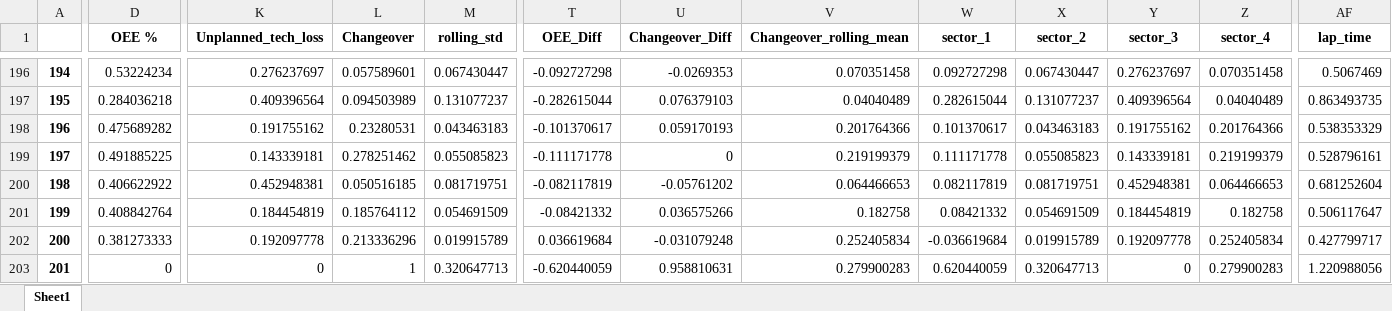
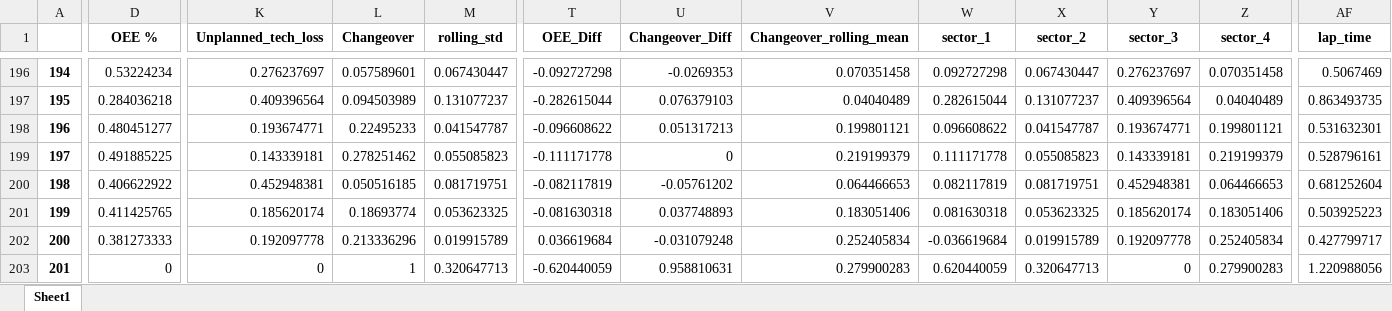
Before and after one commit to githubchinny/raceDashboard, an Excel workbook: Race Dashboard data/df_weekly_with_calcs.xlsx, sheet Sheet1, drawn as a sheet; only a part is shown, gaps mark what is left out; values as stored, in another font and other column widths than the file's, no borders; the diff covers the shown part only; the diff names each change by its address in the sheet, - before the commit and + after, or states it on an @@ line.

```diff
--- a/Race Dashboard data/df_weekly_with_calcs.xlsx (sheet Sheet1)
+++ b/Race Dashboard data/df_weekly_with_calcs.xlsx (sheet Sheet1)
-D198 (OEE %): 0.475689282
+D198 (OEE %): 0.480451277
-K198 (Unplanned_tech_loss): 0.191755162
+K198 (Unplanned_tech_loss): 0.193674771
-L198 (Changeover): 0.23280531
+L198 (Changeover): 0.22495233
-M198 (rolling_std): 0.043463183
+M198 (rolling_std): 0.041547787
-T198 (OEE_Diff): -0.101370617
+T198 (OEE_Diff): -0.096608622
-U198 (Changeover_Diff): 0.059170193
+U198 (Changeover_Diff): 0.051317213
-V198 (Changeover_rolling_mean): 0.201764366
+V198 (Changeover_rolling_mean): 0.199801121
-W198 (sector_1): 0.101370617
+W198 (sector_1): 0.096608622
-X198 (sector_2): 0.043463183
+X198 (sector_2): 0.041547787
-Y198 (sector_3): 0.191755162
+Y198 (sector_3): 0.193674771
-Z198 (sector_4): 0.201764366
+Z198 (sector_4): 0.199801121
-AF198 (lap_time): 0.538353329
+AF198 (lap_time): 0.531632301
-D201 (OEE %): 0.408842764
+D201 (OEE %): 0.411425765
-K201 (Unplanned_tech_loss): 0.184454819
+K201 (Unplanned_tech_loss): 0.185620174
-L201 (Changeover): 0.185764112
+L201 (Changeover): 0.18693774
-M201 (rolling_std): 0.054691509
+M201 (rolling_std): 0.053623325
-T201 (OEE_Diff): -0.08421332
+T201 (OEE_Diff): -0.081630318
-U201 (Changeover_Diff): 0.036575266
+U201 (Changeover_Diff): 0.037748893
-V201 (Changeover_rolling_mean): 0.182758
+V201 (Changeover_rolling_mean): 0.183051406
-W201 (sector_1): 0.08421332
+W201 (sector_1): 0.081630318
-X201 (sector_2): 0.054691509
+X201 (sector_2): 0.053623325
-Y201 (sector_3): 0.184454819
+Y201 (sector_3): 0.185620174
-Z201 (sector_4): 0.182758
+Z201 (sector_4): 0.183051406
-AF201 (lap_time): 0.506117647
+AF201 (lap_time): 0.503925223
```
Also changed, not shown: 60 edited cells elsewhere in this sheet, Race Dashboard data/OEE.xlsx, Race Dashboard data/changeover.xlsx, 3 other files.
